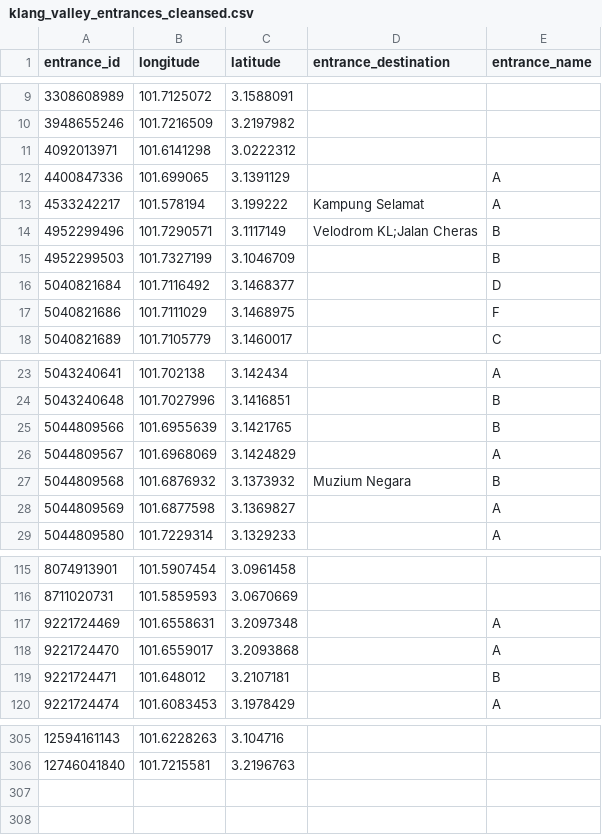
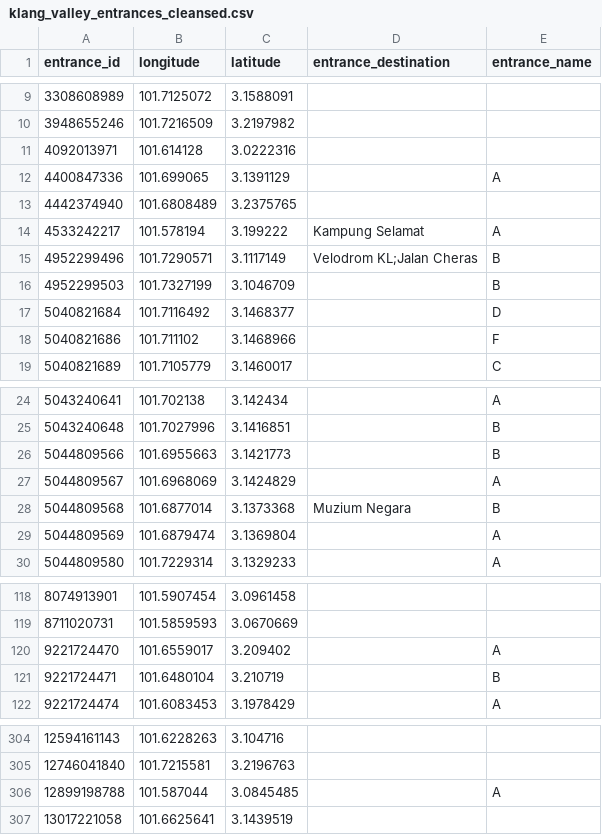
Before and after one commit to nabilersyad/transit-stations-database, a CSV file: data_cleansed/klang_valley_entrances_cleansed.csv, drawn as a sheet; only a part is shown, gaps mark what is left out; the diff covers the shown part only.

```diff
--- a/data_cleansed/klang_valley_entrances_cleansed.csv
+++ b/data_cleansed/klang_valley_entrances_cleansed.csv
@@ -10,4 +10,5 @@ entrance_id,longitude,latitude,entrance_destination,entrance_name
 3948655246,101.7216509,3.2197982,,
-4092013971,101.6141298,3.0222312,,
+4092013971,101.614128,3.0222316,,
 4400847336,101.699065,3.1391129,,A
+4442374940,101.6808489,3.2375765,,
 4533242217,101.578194,3.199222,Kampung Selamat,A
@@ -16,3 +17,3 @@ entrance_id,longitude,latitude,entrance_destination,entrance_name
 5040821684,101.7116492,3.1468377,,D
-5040821686,101.7111029,3.1468975,,F
+5040821686,101.711102,3.1468966,,F
 5040821689,101.7105779,3.1460017,,C
@@ -24,6 +25,6 @@ entrance_id,longitude,latitude,entrance_destination,entrance_name
 5043240648,101.7027996,3.1416851,,B
-5044809566,101.6955639,3.1421765,,B
+5044809566,101.6955663,3.1421773,,B
 5044809567,101.6968069,3.1424829,,A
-5044809568,101.6876932,3.1373932,Muzium Negara,B
-5044809569,101.6877598,3.1369827,,A
+5044809568,101.6877014,3.1373368,Muzium Negara,B
+5044809569,101.6879474,3.1369804,,A
 5044809580,101.7229314,3.1329233,,A
@@ -116,5 +119,4 @@ entrance_id,longitude,latitude,entrance_destination,entrance_name
 8711020731,101.5859593,3.0670669,,
-9221724469,101.6558631,3.2097348,,A
-9221724470,101.6559017,3.2093868,,A
-9221724471,101.648012,3.2107181,,B
+9221724470,101.6559017,3.209402,,A
+9221724471,101.6480104,3.210719,,B
 9221724474,101.6083453,3.1978429,,A
@@ -306 +305,3 @@ entrance_id,longitude,latitude,entrance_destination,entrance_name
 12746041840,101.7215581,3.2196763,,
+12899198788,101.587044,3.0845485,,A
+13017221058,101.6625641,3.1439519,,
```
Also changed, not shown: 2 added rows, 3 removed rows and 20 edited cells elsewhere in this file, data/klang_valley_entrances.csv, data/klang_valley_stations_entrances_relation.csv, 2 other files.
